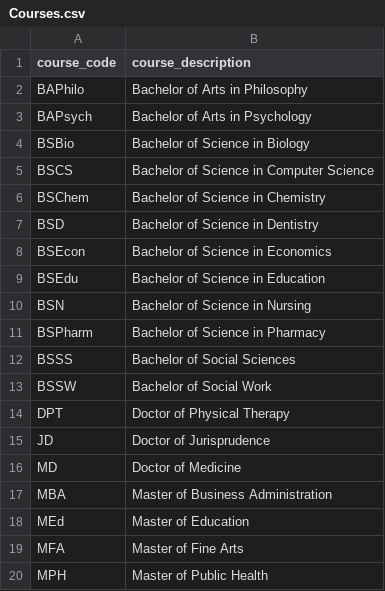
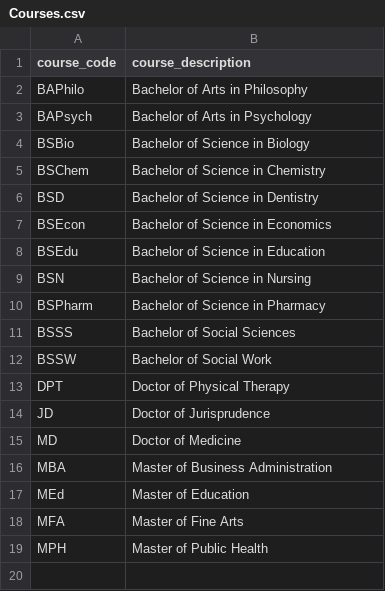
Before and after one commit to giosanchez-iit/ssis-new, a CSV file: Courses.csv, drawn as a sheet.

```diff
--- a/Courses.csv
+++ b/Courses.csv
@@ -4,3 +4,2 @@ BAPsych,Bachelor of Arts in Psychology
 BSBio,Bachelor of Science in Biology
-BSCS,Bachelor of Science in Computer Science
 BSChem,Bachelor of Science in Chemistry
```
Also changed, not shown: Students.csv, 2 other files.
